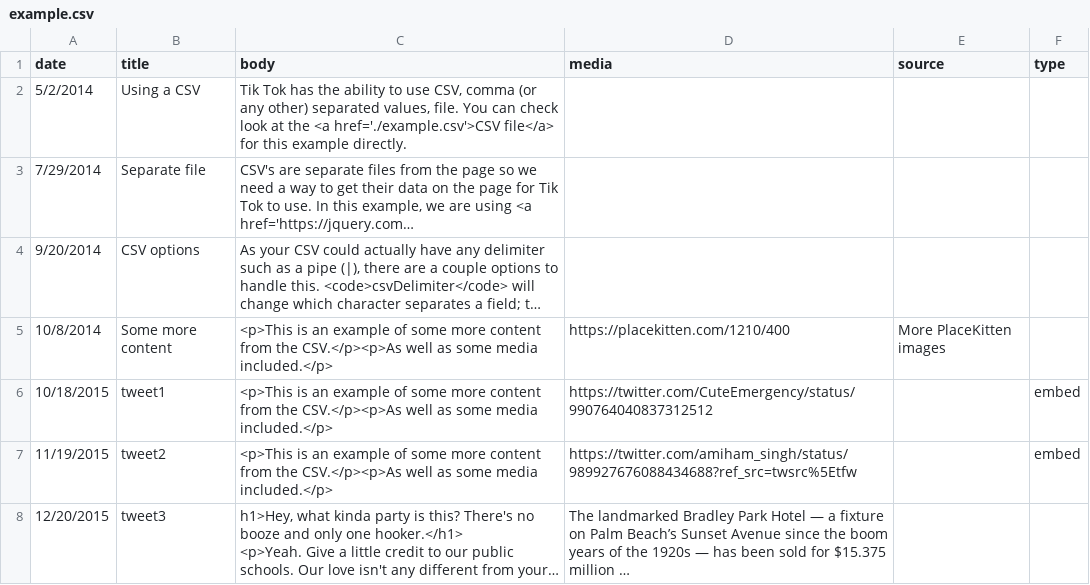
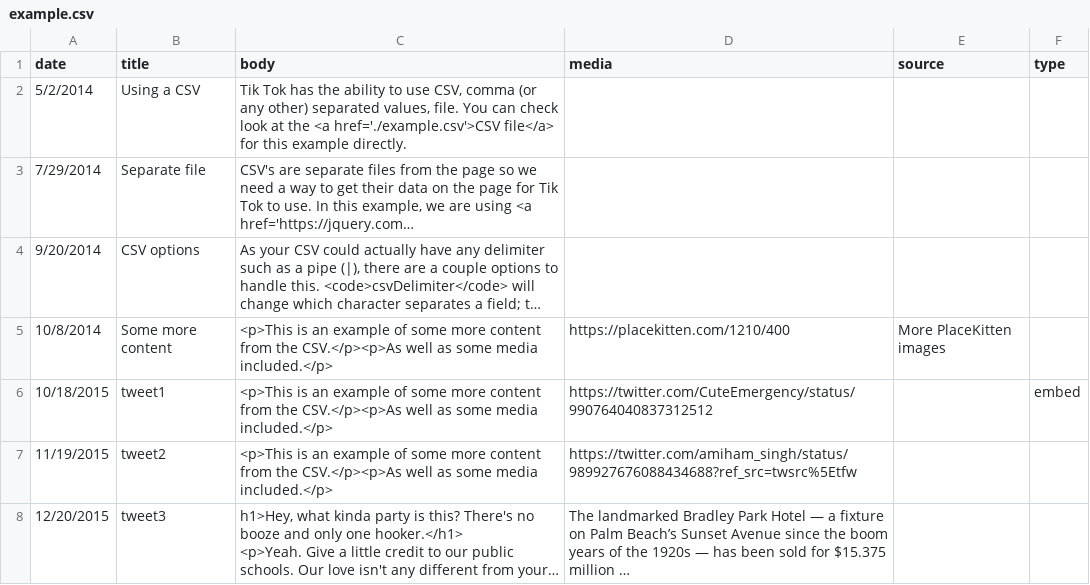
Before and after one commit to amiham-singh/SFWMD_-RAIN-, a CSV file: example.csv, drawn as a sheet; long unchanged cells end in …; the diff names each change by its address in the sheet, - before the commit and + after, or states it on an @@ line.

Commit message:
Update example.csv

```diff
--- a/example.csv
+++ b/example.csv
-F7 (type): embed
+F7 (type): (empty)
```
